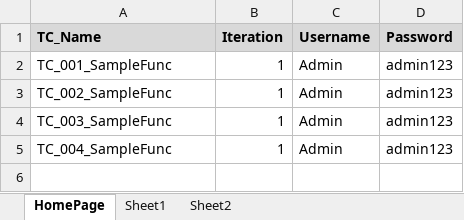
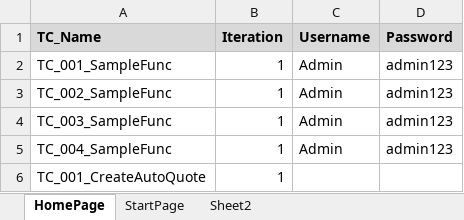
Before and after one commit to technomaticacademy/Selenium_AutomationFramework_v1.0, an Excel workbook: datatable/01/datatable.xlsx, sheet HomePage, drawn as a sheet; values as stored, in another font and other column widths than the file's, no borders; the diff names each change by its address in the sheet, - before the commit and + after, or states it on an @@ line.

```diff
--- a/datatable/01/datatable.xlsx (sheet HomePage)
+++ b/datatable/01/datatable.xlsx (sheet HomePage)
-sheet tab: Sheet1
+sheet tab: StartPage
+row 6: TC_001_CreateAutoQuote | 1
```
Also changed, not shown: sheet StartPage, 29 other files.
